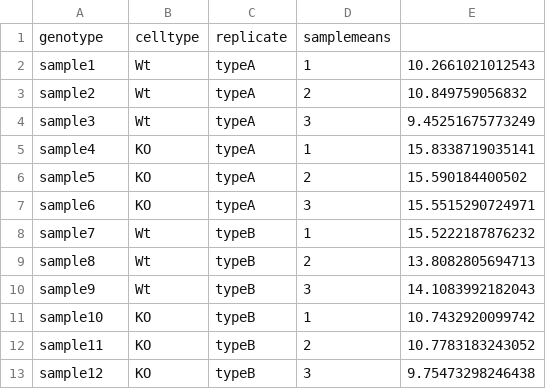
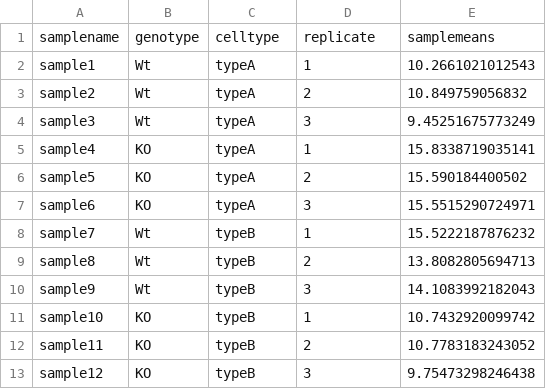
Before and after one commit to rkhetani/Intro-to-R_IDC2017, a CSV file: data/mouse_exp_design.csv, drawn as a sheet.

Commit message:
Update mouse_exp_design.csv

```diff
--- a/data/mouse_exp_design.csv
+++ b/data/mouse_exp_design.csv
@@ -1,2 +1,2 @@
-genotype,celltype,replicate,samplemeans
+samplename,genotype,celltype,replicate,samplemeans
 sample1,Wt,typeA,1,10.2661021012543
```
